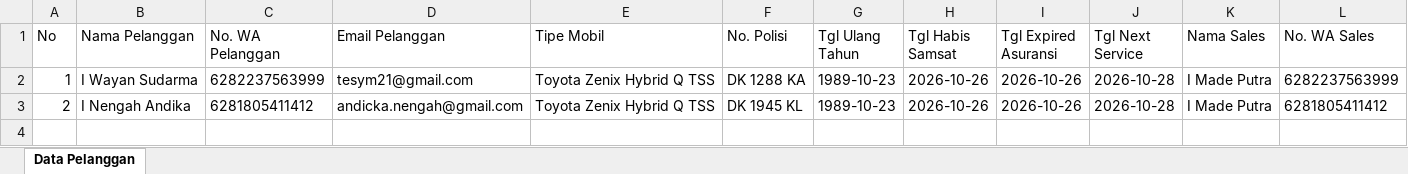
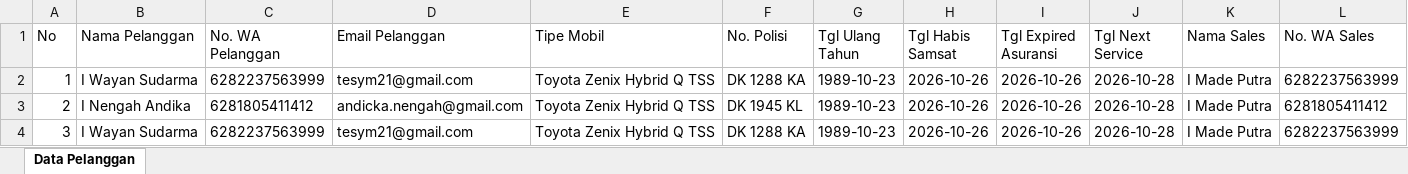
Before and after one commit to tesym21-svg/agung-toyota-gianyar, an Excel workbook: data/pelanggan_agung_toyota_gianyar.xlsx, sheet Data Pelanggan, drawn as a sheet; only a part is shown; values as stored, in another font and other column widths than the file's, no borders; rows hold the shown columns only; the diff names each change by its address in the sheet, - before the commit and + after, or states it on an @@ line.

```diff
--- a/data/pelanggan_agung_toyota_gianyar.xlsx (sheet Data Pelanggan)
+++ b/data/pelanggan_agung_toyota_gianyar.xlsx (sheet Data Pelanggan)
+row 4: 3 | I Wayan Sudarma | 6282237563999 | tesym21@gmail.com | Toyota Zenix Hybrid Q TSS | DK 1288 KA | 1989-10-23 | 2026-10-26 | 2026-10-26 | 2026-10-28 | I Made Putra | 6282237563999
```
Also changed, not shown: 4 other files.
